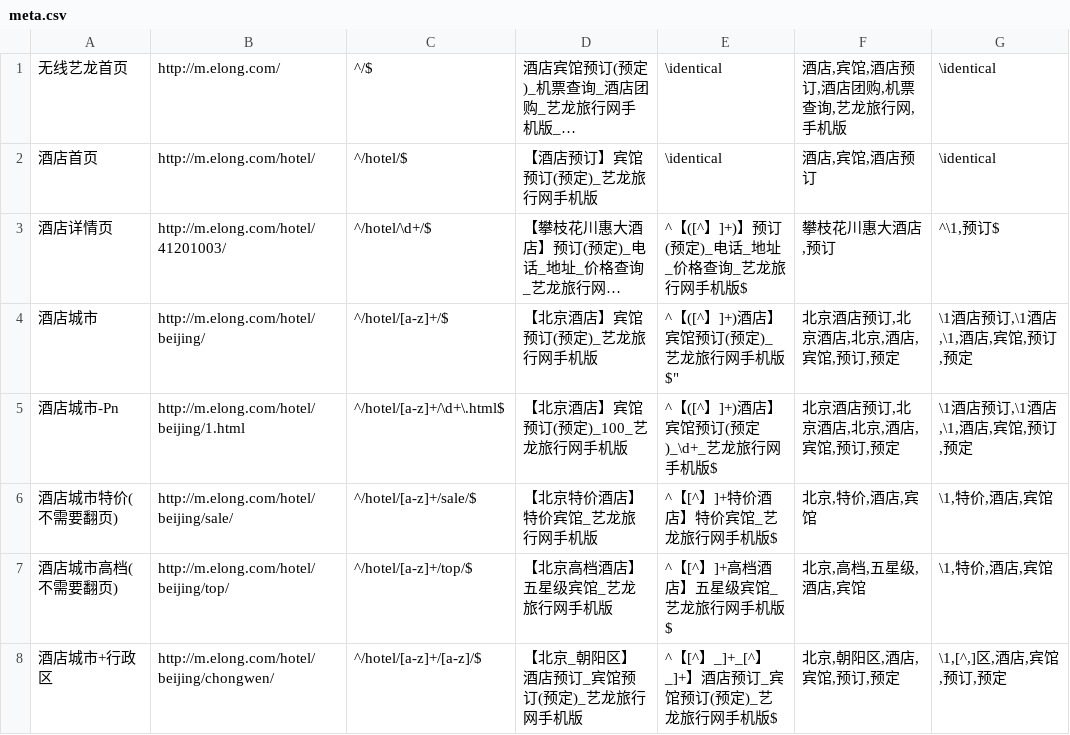
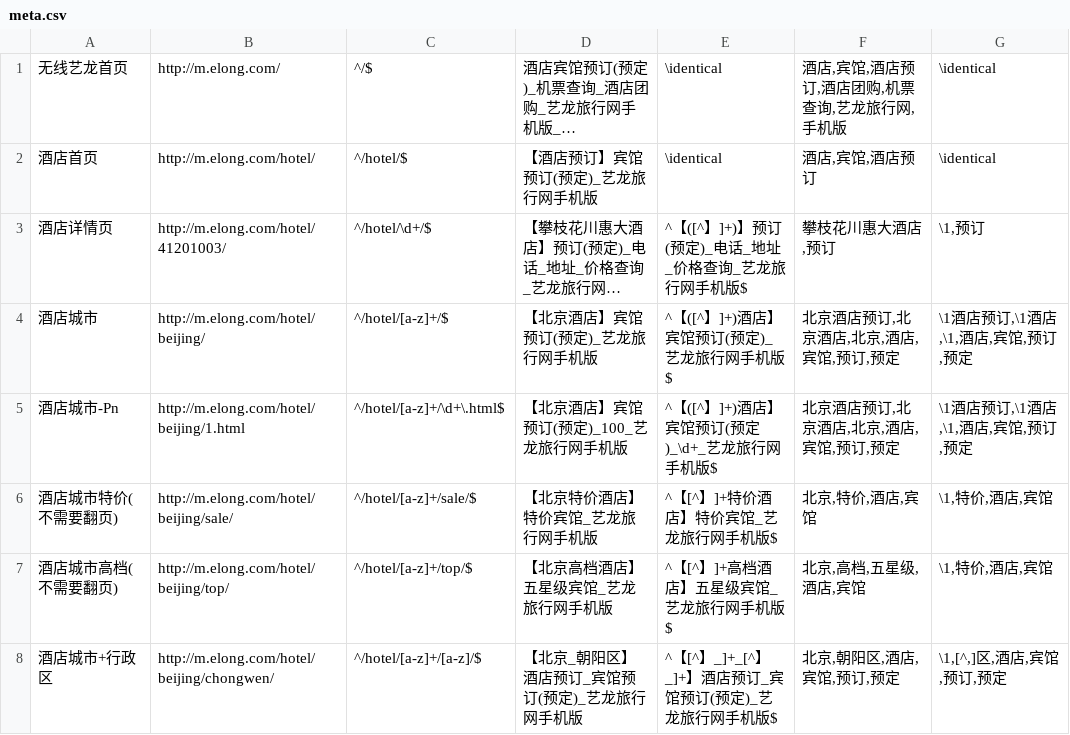
Before and after one commit to thaddeusgeek/unit-test-seo, a CSV file: project/elong/m.elong.com/meta.csv, drawn as a sheet; only a part is shown; long unchanged cells end in …; the diff names each change by its address in the sheet, - before the commit and + after, or states it on an @@ line.

Commit message:
修复引号错误引起的不兼容

```diff
--- a/project/elong/m.elong.com/meta.csv
+++ b/project/elong/m.elong.com/meta.csv
-G3: ^\1,预订$
+G3: \1,预订
-E4: ^【([^】]+)酒店】宾馆预订(预定)_艺龙旅行网手机版$"
+E4: ^【([^】]+)酒店】宾馆预订(预定)_艺龙旅行网手机版$
```
